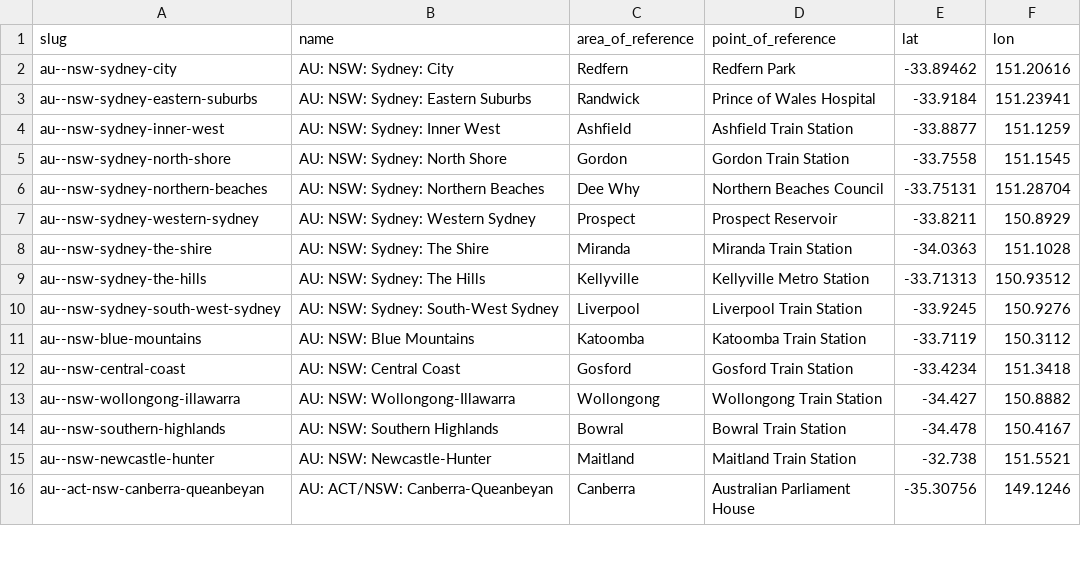
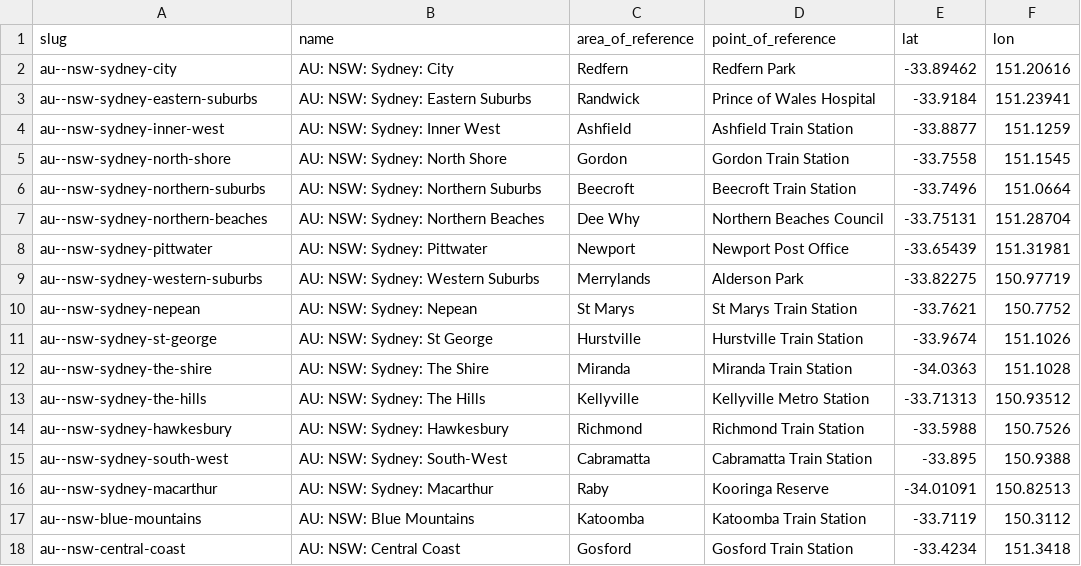
Before and after one commit to Jaza/world-locality-transit-graph, a CSV file: csv/au_east_localities.csv, drawn as a sheet; only a part is shown; the shorter side is filled out with more unchanged rows; removed rows and columns are numbered as before the commit, all else as after; the diff names each change by its address in the sheet, - before the commit and + after, or states it on an @@ line.

```diff
--- a/csv/au_east_localities.csv
+++ b/csv/au_east_localities.csv
+row 6: au--nsw-sydney-northern-suburbs | AU: NSW: Sydney: Northern Suburbs | Beecroft | Beecroft Train Station | -33.7496 | 151.0664
-row 7: au--nsw-sydney-western-sydney | AU: NSW: Sydney: Western Sydney | Prospect | Prospect Reservoir | -33.8211 | 150.8929
+row 8: au--nsw-sydney-pittwater | AU: NSW: Sydney: Pittwater | Newport | Newport Post Office | -33.65439 | 151.31981
+row 9: au--nsw-sydney-western-suburbs | AU: NSW: Sydney: Western Suburbs | Merrylands | Alderson Park | -33.82275 | 150.97719
+row 10: au--nsw-sydney-nepean | AU: NSW: Sydney: Nepean | St Marys | St Marys Train Station | -33.7621 | 150.7752
+row 11: au--nsw-sydney-st-george | AU: NSW: Sydney: St George | Hurstville | Hurstville Train Station | -33.9674 | 151.1026
-row 10: au--nsw-sydney-south-west-sydney | AU: NSW: Sydney: South-West Sydney | Liverpool | Liverpool Train Station | -33.9245 | 150.9276
+row 14: au--nsw-sydney-hawkesbury | AU: NSW: Sydney: Hawkesbury | Richmond | Richmond Train Station | -33.5988 | 150.7526
+row 15: au--nsw-sydney-south-west | AU: NSW: Sydney: South-West | Cabramatta | Cabramatta Train Station | -33.895 | 150.9388
+row 16: au--nsw-sydney-macarthur | AU: NSW: Sydney: Macarthur | Raby | Kooringa Reserve | -34.01091 | 150.82513
```
Also changed, not shown: csv/au_east_localities_transit_times.csv, 1 other file.
